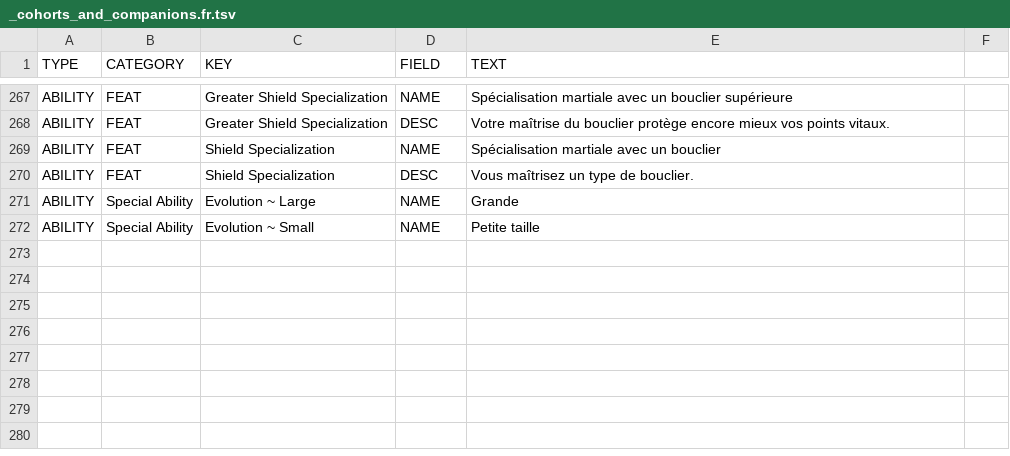
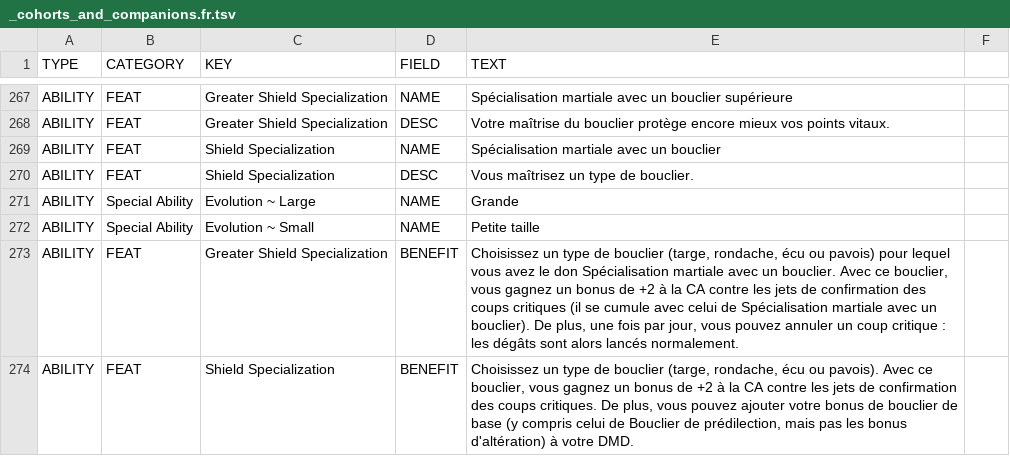
Before and after one commit to SebQuenet/pcgen, a TSV file: data/pathfinder/paizo/player_companion/cohorts_and_companions/_cohorts_and_companions.fr.tsv, drawn as a sheet; only a part is shown, gaps mark what is left out; the diff names each change by its address in the sheet, - before the commit and + after, or states it on an @@ line.

Commit message:
feat(i18n): translate Paizo player companion
French translation tables for:
- data/pathfinder/paizo/player_companion/adventurers_armory/_adventurers_armory.fr.tsv (9 new rows)
- data/pathfinder/paizo/player_companion/andoran_spirit_of_liberty/_andoran_spirit_of_liberty.fr.tsv (1 new rows)
- data/pathfinder/paizo/player_companion/blood_of_fiends/_blood_of_fiends.fr.tsv (2 new rows)
- data/pathfinder/paizo/player_companion/cohorts_and_companions/_cohorts_and_companions.fr.tsv (2 new rows)
- data/pathfinder/paizo/player_companion/dwarves_of_golarion/_dwarves_of_golarion.fr.tsv (13 new rows)
- data/pathfinder/paizo/player_companion/heroes_of_the_high_court/_heroes_of_the_high_court.fr.tsv (4 new rows)
- data/pathfinder/paizo/player_companion/heroes_of_the_street/_heroes_of_the_street.fr.tsv (8 new rows)
- data/pathfinder/paizo/player_companion/legacy_of_dragons/_legacy_of_dragons.fr.tsv (5 new rows)
- data/pathfinder/paizo/player_companion/magic_tactics_toolbox/_magic_tactics_toolbox.fr.tsv (1 new rows)
- data/pathfinder/paizo/player_companion/merchants_manifest/_merchants_manifest.fr.tsv (2 new rows)
- data/pathfinder/paizo/player_companion/spymasters_handbook/_spymasters_handbook.fr.tsv (2 new rows)

```diff
--- a/data/pathfinder/paizo/player_companion/cohorts_and_companions/_cohorts_and_companions.fr.tsv
+++ b/data/pathfinder/paizo/player_companion/cohorts_and_companions/_cohorts_and_companions.fr.tsv
+row 273: ABILITY | FEAT | Greater Shield Specialization | BENEFIT | Choisissez un type de bouclier (targe, rondache, écu ou pavois) pour lequel vous avez le don Spécialisation martiale avec un bouclier. Avec ce bouclier, vous gagnez un bonus de +2 à la CA contre les jets de confirmation des coups critiques (il se cumule avec celui de Spécialisation martiale avec un bouclier). De plus, une fois par jour, vous pouvez annuler un coup critique : les dégâts sont alors lancés normalement.
+row 274: ABILITY | FEAT | Shield Specialization | BENEFIT | Choisissez un type de bouclier (targe, rondache, écu ou pavois). Avec ce bouclier, vous gagnez un bonus de +2 à la CA contre les jets de confirmation des coups critiques. De plus, vous pouvez ajouter votre bonus de bouclier de base (y compris celui de Bouclier de prédilection, mais pas les bonus d'altération) à votre DMD.
```
Also changed, not shown: data/pathfinder/paizo/player_companion/adventurers_armory/_adventurers_armory.fr.tsv, data/pathfinder/paizo/player_companion/dwarves_of_golarion/_dwarves_of_golarion.fr.tsv, 8 other files.
